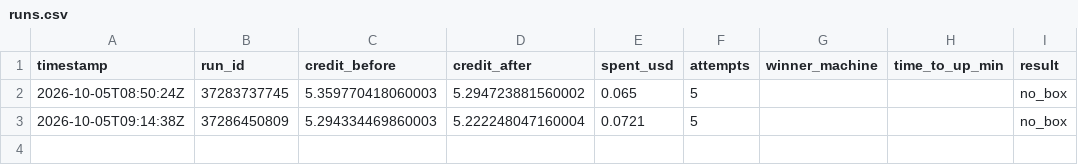
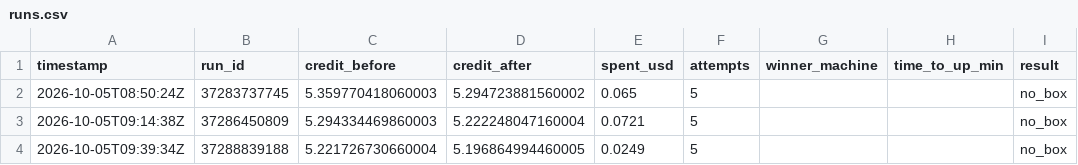
Before and after one commit to prafullkherde/gpu-deploy-run, a CSV file: ltx2-video-gpu/runs.csv, drawn as a sheet.

```diff
--- a/ltx2-video-gpu/runs.csv
+++ b/ltx2-video-gpu/runs.csv
@@ -3 +3,2 @@ timestamp,run_id,credit_before,credit_after,spent_usd,attempts,winner_machine,ti
 2026-10-05T09:14:38Z,37286450809,5.294334469860003,5.222248047160004,0.0721,5,,,no_box
+2026-10-05T09:39:34Z,37288839188,5.221726730660004,5.196864994460005,0.0249,5,,,no_box
```
Also changed, not shown: ltx2-video-gpu/attempts.csv.
